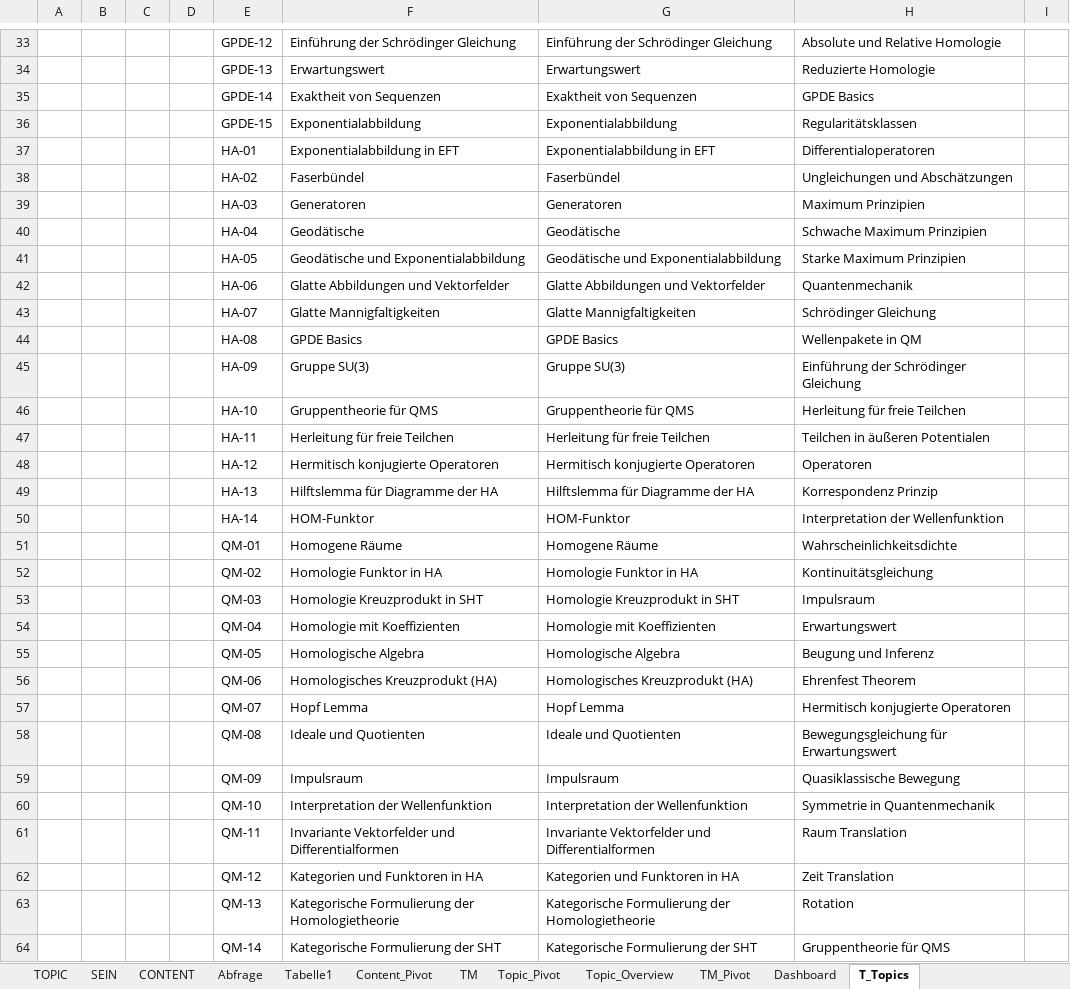
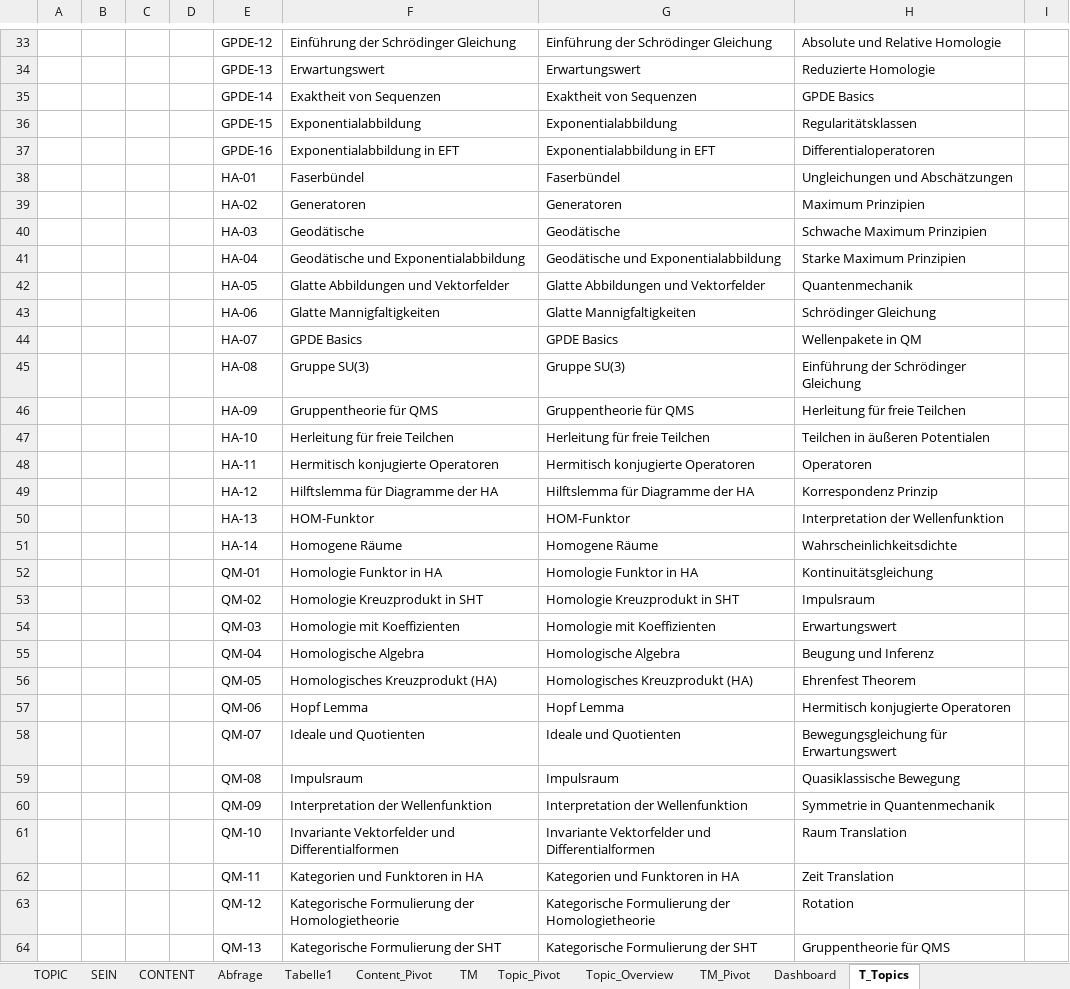
Before and after one commit to xajas1/NoteDeck, an Excel workbook: Stud-Monitoring-neu.xlsm, sheet T_Topics, drawn as a sheet; only a part is shown, gaps mark what is left out; values as stored, in another font and other column widths than the file's, no borders; the diff covers the shown part only; the diff names each change by its address in the sheet, - before the commit and + after, or states it on an @@ line.

```diff
--- a/Stud-Monitoring-neu.xlsm (sheet T_Topics)
+++ b/Stud-Monitoring-neu.xlsm (sheet T_Topics)
-E37: HA-01
+E37: GPDE-16
-E38: HA-02
+E38: HA-01
-E39: HA-03
+E39: HA-02
-E40: HA-04
+E40: HA-03
-E41: HA-05
+E41: HA-04
-E42: HA-06
+E42: HA-05
-E43: HA-07
+E43: HA-06
-E44: HA-08
+E44: HA-07
-E45: HA-09
+E45: HA-08
-E46: HA-10
+E46: HA-09
-E47: HA-11
+E47: HA-10
-E48: HA-12
+E48: HA-11
-E49: HA-13
+E49: HA-12
-E50: HA-14
+E50: HA-13
-E51: QM-01
+E51: HA-14
-E52: QM-02
+E52: QM-01
-E53: QM-03
+E53: QM-02
-E54: QM-04
+E54: QM-03
-E55: QM-05
+E55: QM-04
-E56: QM-06
+E56: QM-05
-E57: QM-07
+E57: QM-06
-E58: QM-08
+E58: QM-07
-E59: QM-09
+E59: QM-08
-E60: QM-10
+E60: QM-09
-E61: QM-11
+E61: QM-10
-E62: QM-12
+E62: QM-11
-E63: QM-13
+E63: QM-12
-E64: QM-14
+E64: QM-13
```
Also changed, not shown: 25 edited cells elsewhere in this sheet, sheet Abfrage, sheet CONTENT, sheet SEIN, formulas that keep their value, hidden cells, 5 other files.
